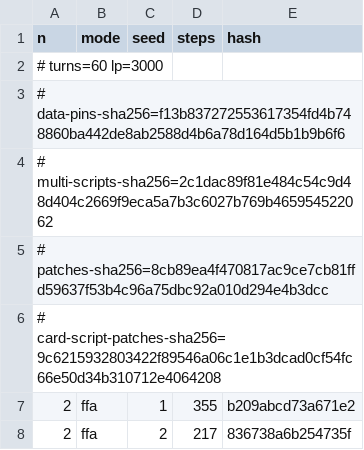
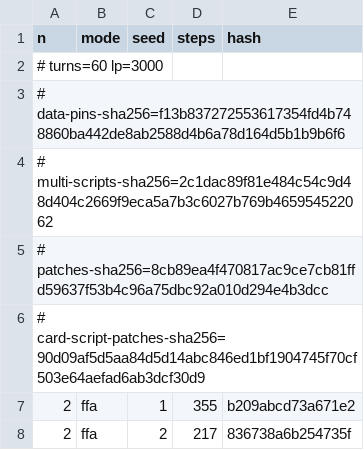
Before and after one commit to DuelingDomain/yugioh-bot, a TSV file: packages/duel-server/scripts/native/golden.tsv, drawn as a sheet; only a part is shown.

```diff
--- a/packages/duel-server/scripts/native/golden.tsv
+++ b/packages/duel-server/scripts/native/golden.tsv
@@ -5,3 +5,3 @@ n	mode	seed	steps	hash
 # patches-sha256=8cb89ea4f470817ac9ce7cb81ffd59637f53b4c96a75dbc92a010d294e4b3dcc
-# card-script-patches-sha256=9c6215932803422f89546a06c1e1b3dcad0cf54fc66e50d34b310712e4064208
+# card-script-patches-sha256=90d09af5d5aa84d5d14abc846ed1bf1904745f70cf503e64aefad6ab3dcf30d9
 2	ffa	1	355	b209abcd73a671e2
```
Also changed, not shown: 1 other file.
